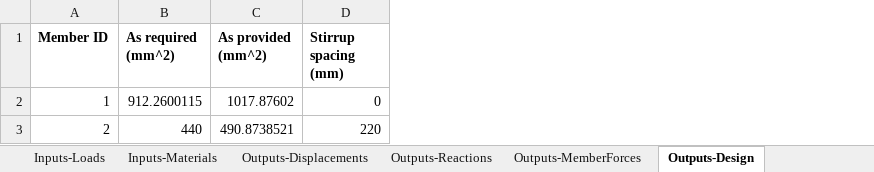
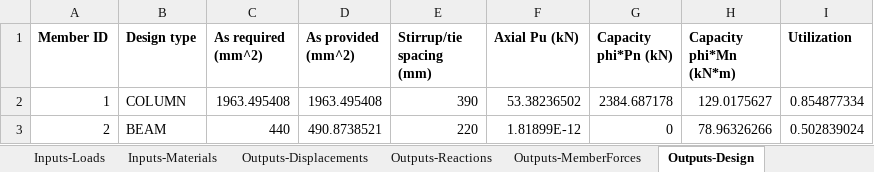
Before and after one commit to kerwinarlan/rc-matrix-solver, an Excel workbook: examples/rc_matrix_solver_demo.xlsx, sheet Outputs-Design, drawn as a sheet; values as stored, in another font and other column widths than the file's, no borders; removed rows and columns are numbered as before the commit, all else as after; the diff names each change by its address in the sheet, - before the commit and + after, or states it on an @@ line.

Commit message:
Add RC column design (axial-load P-M interaction)
- design/column.py: tied rectangular columns, symmetric two-face steel,
  ACI 318-19 strain-compatibility P-M interaction (phi 0.90/0.65 with
  linear transition), phi*Pn,max = 0.80 phi Po, tie spacing 25.7.2.1;
  NSCP 2015 equivalences noted per formula.
- design_members now routes near-vertical members (|dy| >= |dx| from
  optional node coordinates added by bridge/run.py) to column design;
  beam output keys unchanged, extended with type/axial/capacity/util/ok.
- workbook_layout: Outputs-Design gains type, Pu, phi*Pn, phi*Mn,
  utilization columns; demo workbook regenerated.
- sanity_check: hand-computable column cases (pure axial 0.80 phi Po,
  tension-controlled interaction point at c = 0.375 d, design passes and
  axial/moment over-capacity failures).
- README, docs/excel-bridge-architecture.md, examples/README, AGENTS.md
  updated; biaxial bending, slenderness, spirals documented as future work.

```diff
--- a/examples/rc_matrix_solver_demo.xlsx (sheet Outputs-Design)
+++ b/examples/rc_matrix_solver_demo.xlsx (sheet Outputs-Design)
+column B (Design type), rows 2-3: COLUMN | BEAM
-column D (Stirrup spacing (mm)), rows 2-3: 0 | 220
+column E (Stirrup/tie spacing (mm)), rows 2-3: 390 | 220
+column F (Axial Pu (kN)), rows 2-3: 53.38236502 | 1.81899E-12
+column G (Capacity phi*Pn (kN)), rows 2-3: 2384.687178 | 0
+column H (Capacity phi*Mn (kN*m)), rows 2-3: 129.0175627 | 78.96326266
+column I (Utilization), rows 2-3: 0.854877334 | 0.502839024
-C2 (As required (mm^2)): 912.2600115
+C2 (As required (mm^2)): 1963.495408
-D2 (As provided (mm^2)): 1017.87602
+D2 (As provided (mm^2)): 1963.495408
```
Also changed, not shown: 12 other files.
